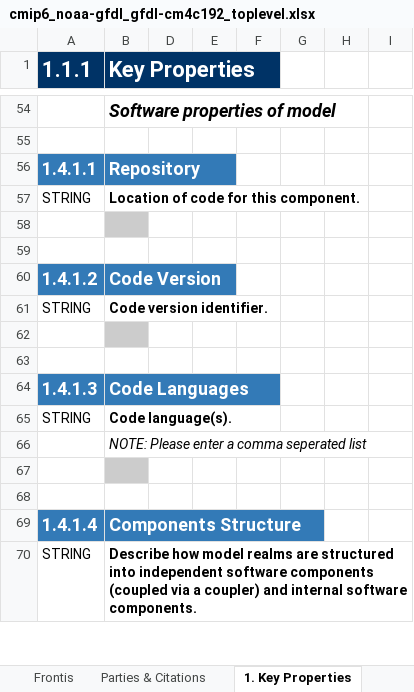
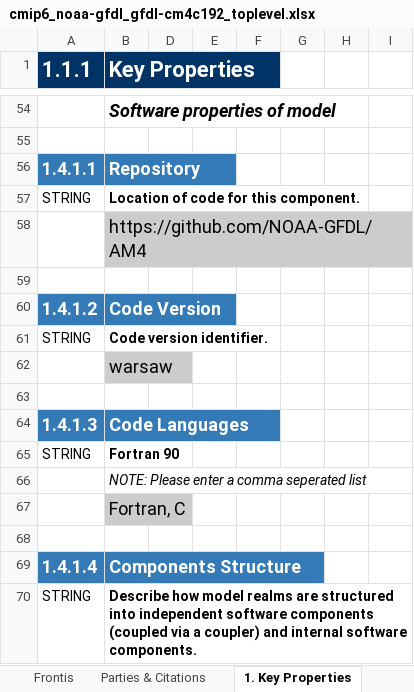
Before and after one commit to ES-DOC-INSTITUTIONAL/noaa-gfdl, an Excel workbook: cmip6/models/gfdl-cm4c192/cmip6_noaa-gfdl_gfdl-cm4c192_toplevel.xlsx, sheet 1. Key Properties, drawn as a sheet; only a part is shown, gaps mark what is left out; values as stored, in another font and other column widths than the file's, no borders; charts and pictures not drawn; the diff covers the shown part only; the diff names each change by its address in the sheet, - before the commit and + after, or states it on an @@ line.

```diff
--- a/cmip6/models/gfdl-cm4c192/cmip6_noaa-gfdl_gfdl-cm4c192_toplevel.xlsx (sheet 1. Key Properties)
+++ b/cmip6/models/gfdl-cm4c192/cmip6_noaa-gfdl_gfdl-cm4c192_toplevel.xlsx (sheet 1. Key Properties)
-B58 (Key Properties): (empty)
+B58 (Key Properties): https://github.com/NOAA-GFDL/AM4
-B62 (Key Properties): (empty)
+B62 (Key Properties): warsaw
-B65 (Key Properties): Code language(s).
+B65 (Key Properties): Fortran 90
-B67 (Key Properties): (empty)
+B67 (Key Properties): Fortran, C
```
Also changed, not shown: 2 added rows, 1 removed row and 35 edited cells elsewhere in this sheet, sheet 2. Radiative Forcings, sheet Parties & Citations, sheet Frontis, charts or pictures, cmip6/models/gfdl-cm4c192/cmip6_noaa-gfdl_gfdl-cm4c192_aerosol.xlsx, cmip6/models/gfdl-cm4c192/cmip6_noaa-gfdl_gfdl-cm4c192_atmos.xlsx, 4 other files.
